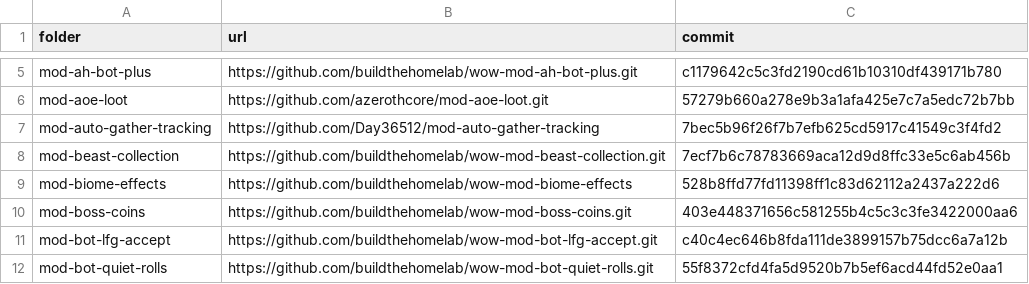
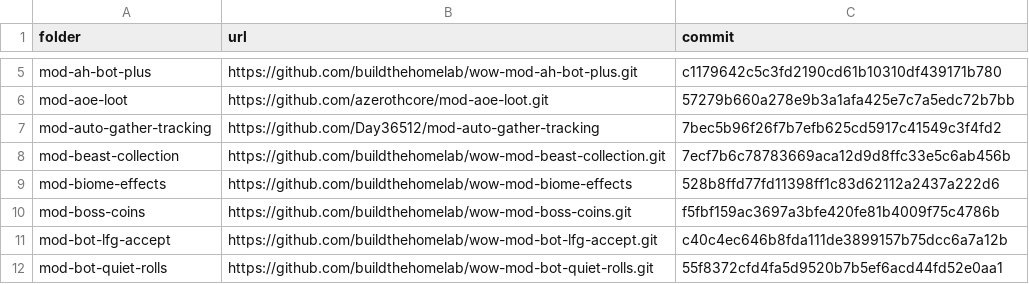
Before and after one commit to buildthehomelab/wow-ci, a TSV file: config/server-modules.tsv, drawn as a sheet; only a part is shown, gaps mark what is left out.

```diff
--- a/config/server-modules.tsv
+++ b/config/server-modules.tsv
@@ -9,3 +9,3 @@ mod-beast-collection	https://github.com/buildthehomelab/wow-mod-beast-collection
 mod-biome-effects	https://github.com/buildthehomelab/wow-mod-biome-effects	528b8ffd77fd11398ff1c83d62112a2437a222d6
-mod-boss-coins	https://github.com/buildthehomelab/wow-mod-boss-coins.git	403e448371656c581255b4c5c3c3fe3422000aa6
+mod-boss-coins	https://github.com/buildthehomelab/wow-mod-boss-coins.git	f5fbf159ac3697a3bfe420fe81b4009f75c4786b
 mod-bot-lfg-accept	https://github.com/buildthehomelab/wow-mod-bot-lfg-accept.git	c40c4ec646b8fda111de3899157b75dcc6a7a12b
```
